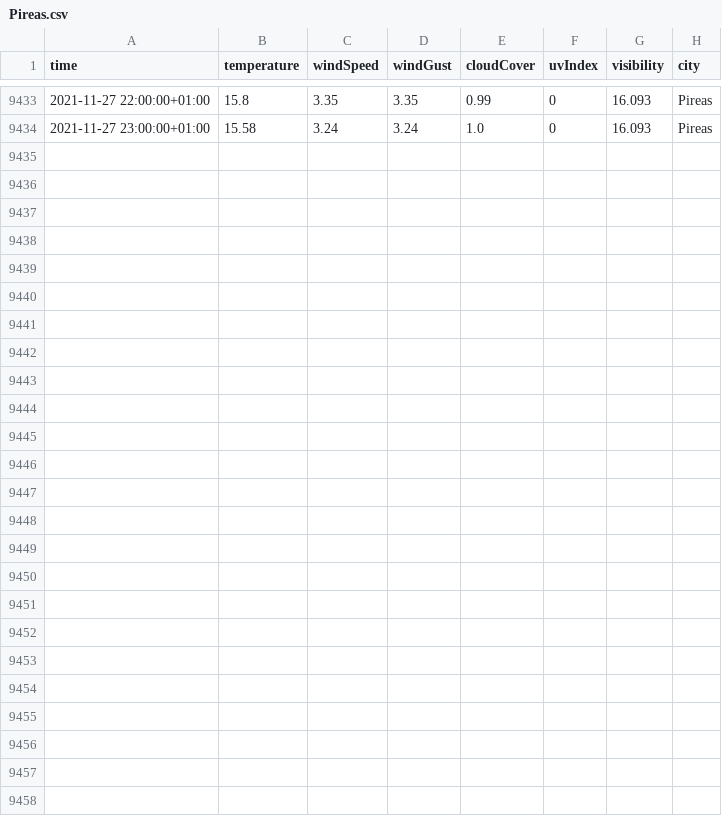
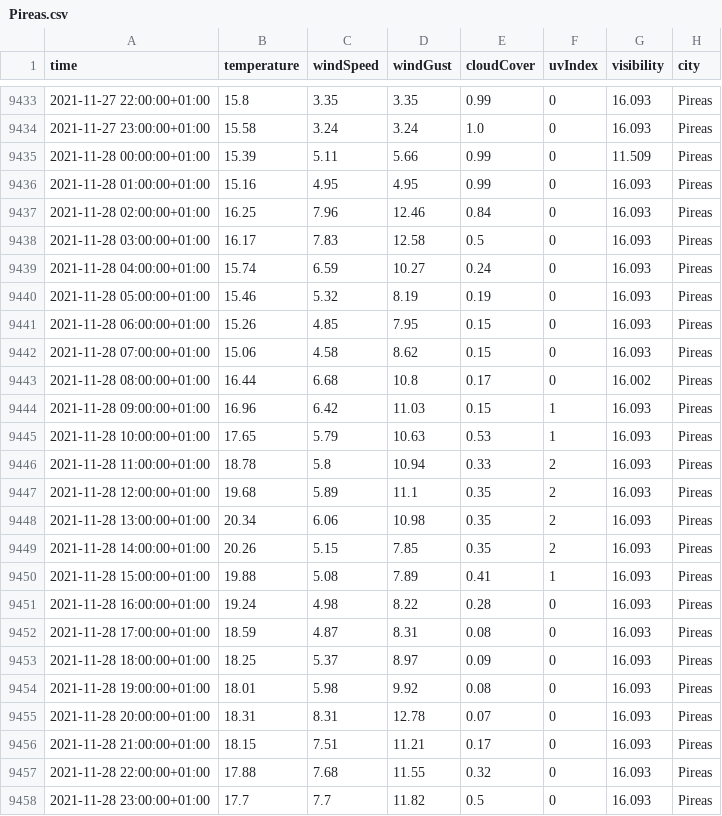
Before and after one commit to ThanosPourikis/Thesis, a CSV file: datasets/weather_data/Pireas.csv, drawn as a sheet; only a part is shown, gaps mark what is left out.

```diff
--- a/datasets/weather_data/Pireas.csv
+++ b/datasets/weather_data/Pireas.csv
@@ -9434 +9434,25 @@ time,temperature,windSpeed,windGust,cloudCover,uvIndex,visibility,city
 2021-11-27 23:00:00+01:00,15.58,3.24,3.24,1.0,0,16.093,Pireas
+2021-11-28 00:00:00+01:00,15.39,5.11,5.66,0.99,0,11.509,Pireas
+2021-11-28 01:00:00+01:00,15.16,4.95,4.95,0.99,0,16.093,Pireas
+2021-11-28 02:00:00+01:00,16.25,7.96,12.46,0.84,0,16.093,Pireas
+2021-11-28 03:00:00+01:00,16.17,7.83,12.58,0.5,0,16.093,Pireas
+2021-11-28 04:00:00+01:00,15.74,6.59,10.27,0.24,0,16.093,Pireas
+2021-11-28 05:00:00+01:00,15.46,5.32,8.19,0.19,0,16.093,Pireas
+2021-11-28 06:00:00+01:00,15.26,4.85,7.95,0.15,0,16.093,Pireas
+2021-11-28 07:00:00+01:00,15.06,4.58,8.62,0.15,0,16.093,Pireas
+2021-11-28 08:00:00+01:00,16.44,6.68,10.8,0.17,0,16.002,Pireas
+2021-11-28 09:00:00+01:00,16.96,6.42,11.03,0.15,1,16.093,Pireas
+2021-11-28 10:00:00+01:00,17.65,5.79,10.63,0.53,1,16.093,Pireas
+2021-11-28 11:00:00+01:00,18.78,5.8,10.94,0.33,2,16.093,Pireas
+2021-11-28 12:00:00+01:00,19.68,5.89,11.1,0.35,2,16.093,Pireas
+2021-11-28 13:00:00+01:00,20.34,6.06,10.98,0.35,2,16.093,Pireas
+2021-11-28 14:00:00+01:00,20.26,5.15,7.85,0.35,2,16.093,Pireas
+2021-11-28 15:00:00+01:00,19.88,5.08,7.89,0.41,1,16.093,Pireas
+2021-11-28 16:00:00+01:00,19.24,4.98,8.22,0.28,0,16.093,Pireas
+2021-11-28 17:00:00+01:00,18.59,4.87,8.31,0.08,0,16.093,Pireas
+2021-11-28 18:00:00+01:00,18.25,5.37,8.97,0.09,0,16.093,Pireas
+2021-11-28 19:00:00+01:00,18.01,5.98,9.92,0.08,0,16.093,Pireas
+2021-11-28 20:00:00+01:00,18.31,8.31,12.78,0.07,0,16.093,Pireas
+2021-11-28 21:00:00+01:00,18.15,7.51,11.21,0.17,0,16.093,Pireas
+2021-11-28 22:00:00+01:00,17.88,7.68,11.55,0.32,0,16.093,Pireas
+2021-11-28 23:00:00+01:00,17.7,7.7,11.82,0.5,0,16.093,Pireas
```
Also changed, not shown: datasets/weather_data/Athens.csv, datasets/weather_data/Hraklio.csv, 11 other files.
